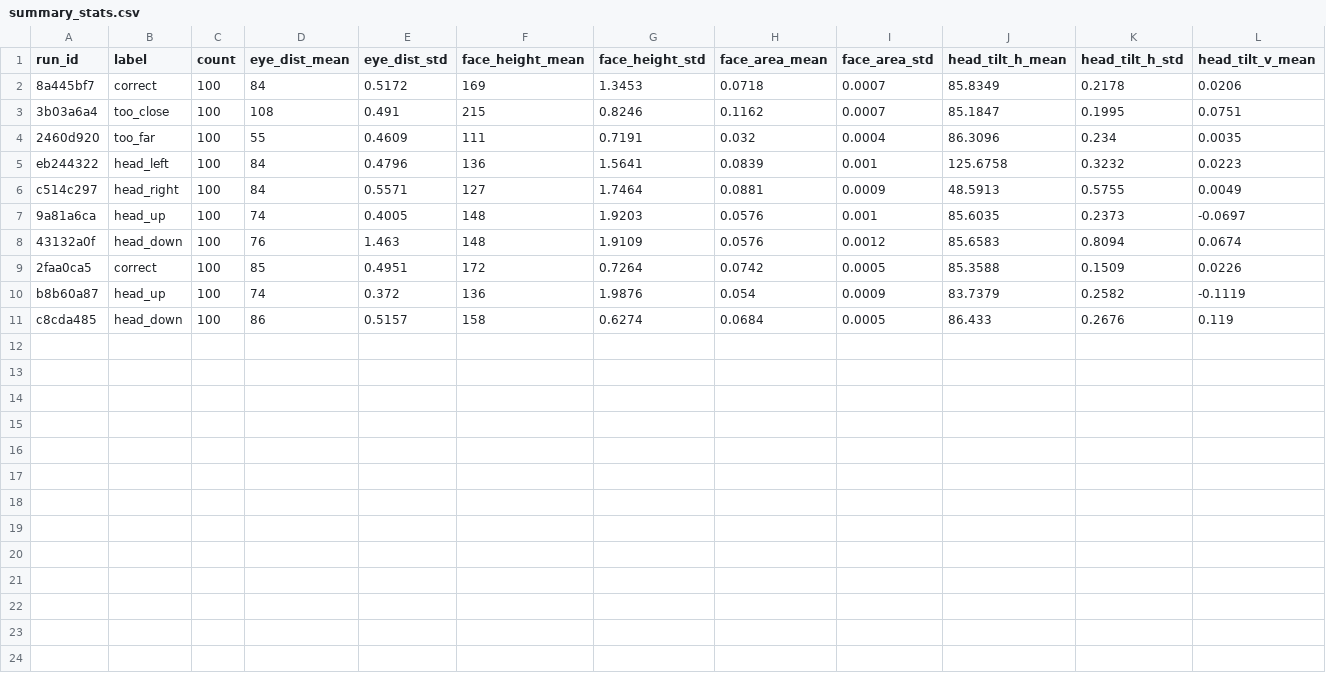
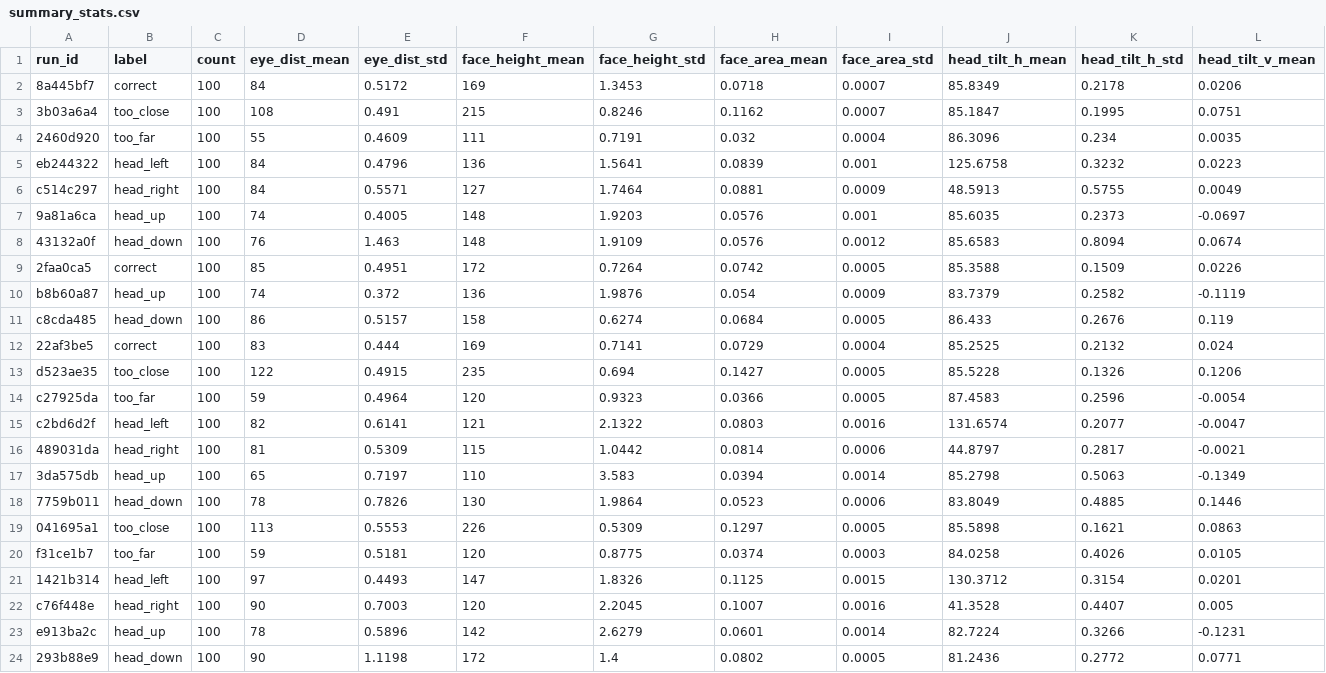
Before and after one commit to GonHaimov/PostureGuard, a CSV file: ml/data/summary_stats.csv, drawn as a sheet; only a part is shown; rows hold the shown columns only; the diff names each change by its address in the sheet, - before the commit and + after, or states it on an @@ line.

Commit message:
Adding more data to the data set

```diff
--- a/ml/data/summary_stats.csv
+++ b/ml/data/summary_stats.csv
+row 12: 22af3be5 | correct | 100 | 83 | 0.444 | 169 | 0.7141 | 0.0729 | 0.0004 | 85.2525 | 0.2132 | 0.024
+row 13: d523ae35 | too_close | 100 | 122 | 0.4915 | 235 | 0.694 | 0.1427 | 0.0005 | 85.5228 | 0.1326 | 0.1206
+row 14: c27925da | too_far | 100 | 59 | 0.4964 | 120 | 0.9323 | 0.0366 | 0.0005 | 87.4583 | 0.2596 | -0.0054
+row 15: c2bd6d2f | head_left | 100 | 82 | 0.6141 | 121 | 2.1322 | 0.0803 | 0.0016 | 131.6574 | 0.2077 | -0.0047
+row 16: 489031da | head_right | 100 | 81 | 0.5309 | 115 | 1.0442 | 0.0814 | 0.0006 | 44.8797 | 0.2817 | -0.0021
+row 17: 3da575db | head_up | 100 | 65 | 0.7197 | 110 | 3.583 | 0.0394 | 0.0014 | 85.2798 | 0.5063 | -0.1349
+row 18: 7759b011 | head_down | 100 | 78 | 0.7826 | 130 | 1.9864 | 0.0523 | 0.0006 | 83.8049 | 0.4885 | 0.1446
+row 19: 041695a1 | too_close | 100 | 113 | 0.5553 | 226 | 0.5309 | 0.1297 | 0.0005 | 85.5898 | 0.1621 | 0.0863
+row 20: f31ce1b7 | too_far | 100 | 59 | 0.5181 | 120 | 0.8775 | 0.0374 | 0.0003 | 84.0258 | 0.4026 | 0.0105
+row 21: 1421b314 | head_left | 100 | 97 | 0.4493 | 147 | 1.8326 | 0.1125 | 0.0015 | 130.3712 | 0.3154 | 0.0201
+row 22: c76f448e | head_right | 100 | 90 | 0.7003 | 120 | 2.2045 | 0.1007 | 0.0016 | 41.3528 | 0.4407 | 0.005
+row 23: e913ba2c | head_up | 100 | 78 | 0.5896 | 142 | 2.6279 | 0.0601 | 0.0014 | 82.7224 | 0.3266 | -0.1231
+row 24: 293b88e9 | head_down | 100 | 90 | 1.1198 | 172 | 1.4 | 0.0802 | 0.0005 | 81.2436 | 0.2772 | 0.0771
```
Also changed, not shown: 10 other files.
